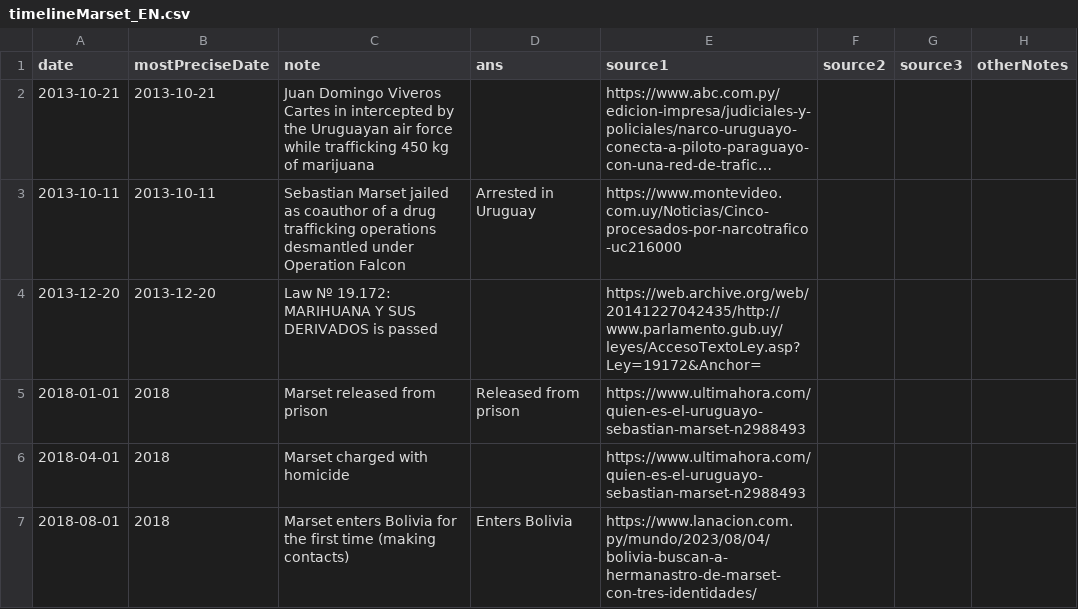
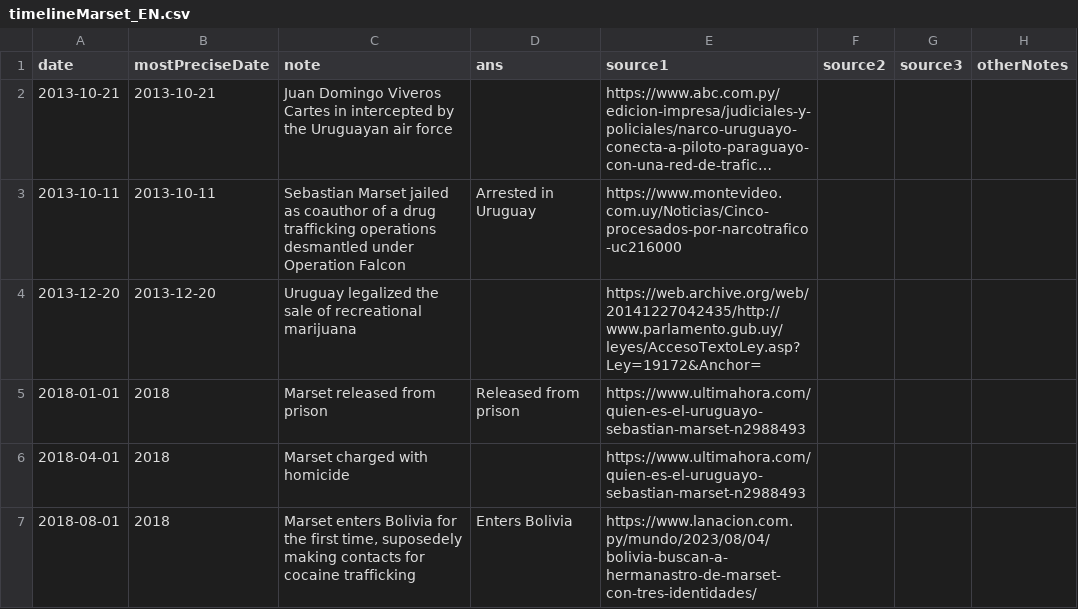
Before and after one commit to newton-c/marset_timeline, a CSV file: data/timelineMarset_EN.csv, drawn as a sheet; only a part is shown; long unchanged cells end in …; the diff covers the shown part only; the diff names each change by its address in the sheet, - before the commit and + after, or states it on an @@ line.

Commit message:
updating data notes

```diff
--- a/data/timelineMarset_EN.csv
+++ b/data/timelineMarset_EN.csv
-C2 (note): …air force while trafficking 450 kg of marijuana
+C2 (note): …air force
-C4 (note): Law Nº 19.172: MARIHUANA Y SUS DERIVADOS is passed
+C4 (note): Uruguay legalized the sale of recreational marijuana
-C7 (note): …the first time (making contacts)
+C7 (note): …the first time, suposedely making contacts for cocaine trafficking
```
Also changed, not shown: 3 removed rows and 5 edited cells elsewhere in this file, 1 other file.
